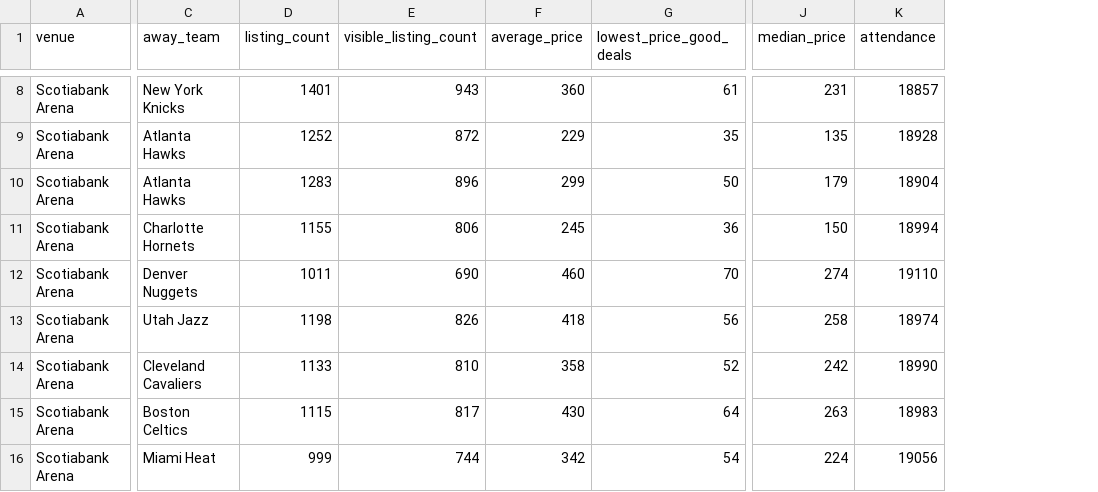
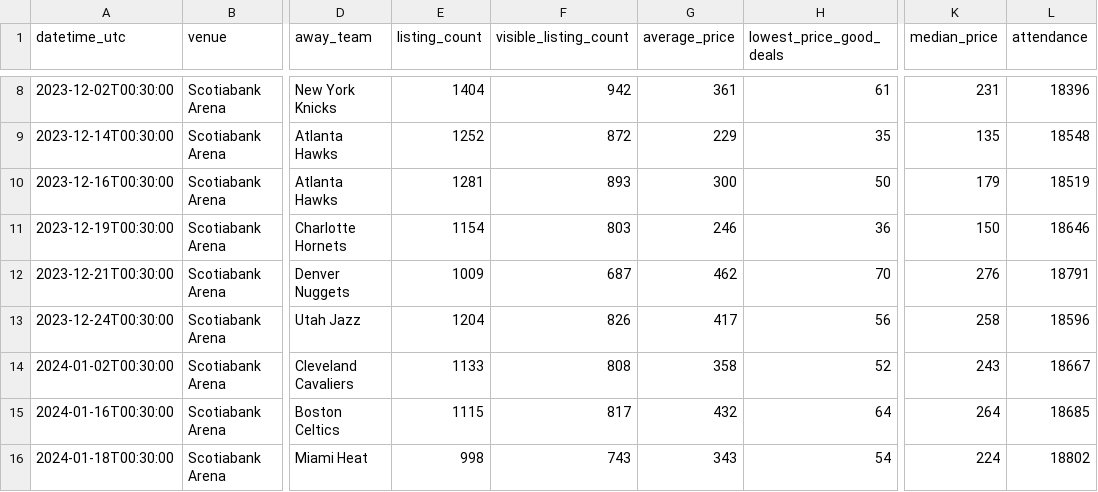
Before and after one commit to aniqp/raptors-ticket-optimization, a CSV file: raptors-seatgeek-attendance.csv, drawn as a sheet; only a part is shown, gaps mark what is left out; addresses are those after the commit; the diff covers the shown part only; the diff names each change by its address in the sheet, - before the commit and + after, or states it on an @@ line.

```diff
--- a/raptors-seatgeek-attendance.csv
+++ b/raptors-seatgeek-attendance.csv
+column A (datetime_utc), rows 8-16: 2023-12-02T00:30:00 | 2023-12-14T00:30:00 | 2023-12-16T00:30:00 | 2023-12-19T00:30:00 | 2023-12-21T00:30:00 | 2023-12-24T00:30:00 | 2024-01-02T00:30:00 | 2024-01-16T00:30:00 | 2024-01-18T00:30:00
-E8 (listing_count): 1401
+E8 (listing_count): 1404
-F8 (visible_listing_count): 943
+F8 (visible_listing_count): 942
-G8 (average_price): 360
+G8 (average_price): 361
-L8 (attendance): 18857
+L8 (attendance): 18396
-L9 (attendance): 18928
+L9 (attendance): 18548
-E10 (listing_count): 1283
+E10 (listing_count): 1281
-F10 (visible_listing_count): 896
+F10 (visible_listing_count): 893
-G10 (average_price): 299
+G10 (average_price): 300
-L10 (attendance): 18904
+L10 (attendance): 18519
-E11 (listing_count): 1155
+E11 (listing_count): 1154
-F11 (visible_listing_count): 806
+F11 (visible_listing_count): 803
-G11 (average_price): 245
+G11 (average_price): 246
-L11 (attendance): 18994
+L11 (attendance): 18646
-E12 (listing_count): 1011
+E12 (listing_count): 1009
-F12 (visible_listing_count): 690
+F12 (visible_listing_count): 687
-G12 (average_price): 460
+G12 (average_price): 462
-K12 (median_price): 274
+K12 (median_price): 276
-L12 (attendance): 19110
+L12 (attendance): 18791
-E13 (listing_count): 1198
+E13 (listing_count): 1204
-G13 (average_price): 418
+G13 (average_price): 417
-L13 (attendance): 18974
+L13 (attendance): 18596
-F14 (visible_listing_count): 810
+F14 (visible_listing_count): 808
-K14 (median_price): 242
+K14 (median_price): 243
-L14 (attendance): 18990
+L14 (attendance): 18667
-G15 (average_price): 430
+G15 (average_price): 432
-K15 (median_price): 263
+K15 (median_price): 264
-L15 (attendance): 18983
+L15 (attendance): 18685
-E16 (listing_count): 999
+E16 (listing_count): 998
-F16 (visible_listing_count): 744
+F16 (visible_listing_count): 743
-G16 (average_price): 342
+G16 (average_price): 343
-L16 (attendance): 19056
+L16 (attendance): 18802
```
Also changed, not shown: 80 edited cells elsewhere in this file, 1 other file.
